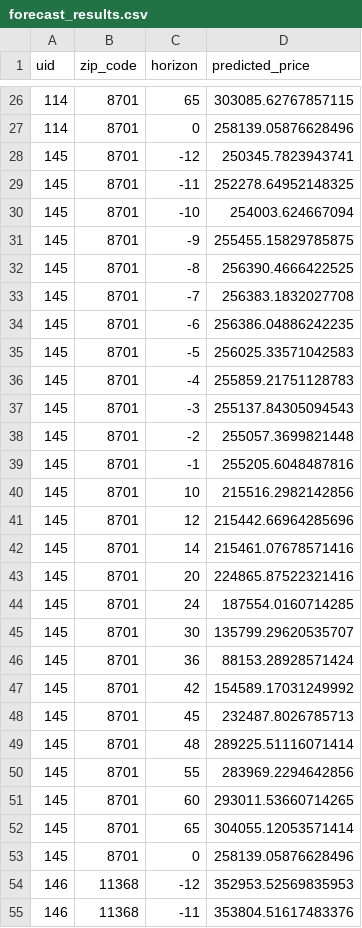
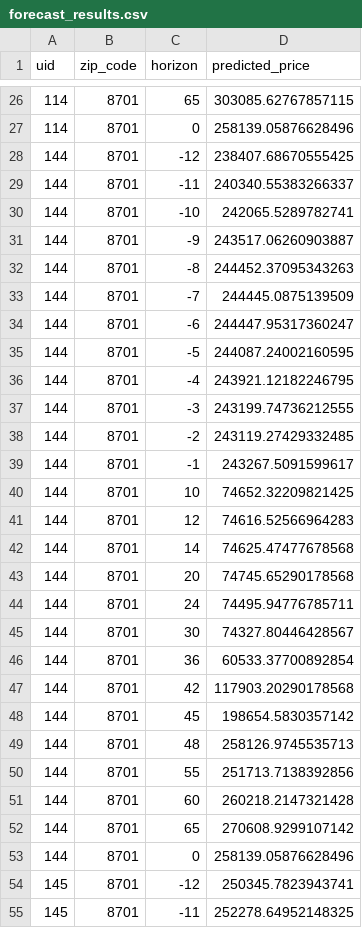
Before and after one commit to eshaan-mehta/mouseyhousey, a CSV file: backend/forecast_results.csv, drawn as a sheet; only a part is shown, gaps mark what is left out; the shorter side is filled out with more unchanged rows.

```diff
--- a/backend/forecast_results.csv
+++ b/backend/forecast_results.csv
@@ -27,2 +27,28 @@ uid,zip_code,horizon,predicted_price
 114,8701,0,258139.05876628496
+144,8701,-12,238407.68670555425
+144,8701,-11,240340.55383266337
+144,8701,-10,242065.5289782741
+144,8701,-9,243517.06260903887
+144,8701,-8,244452.37095343263
+144,8701,-7,244445.0875139509
+144,8701,-6,244447.95317360247
+144,8701,-5,244087.24002160595
+144,8701,-4,243921.12182246795
+144,8701,-3,243199.74736212555
+144,8701,-2,243119.27429332485
+144,8701,-1,243267.5091599617
+144,8701,10,74652.32209821425
+144,8701,12,74616.52566964283
+144,8701,14,74625.47477678568
+144,8701,20,74745.65290178568
+144,8701,24,74495.94776785711
+144,8701,30,74327.80446428567
+144,8701,36,60533.37700892854
+144,8701,42,117903.20290178568
+144,8701,45,198654.5830357142
+144,8701,48,258126.9745535713
+144,8701,55,251713.7138392856
+144,8701,60,260218.2147321428
+144,8701,65,270608.9299107142
+144,8701,0,258139.05876628496
 145,8701,-12,250345.7823943741
```
Also changed, not shown: 7 other files.
